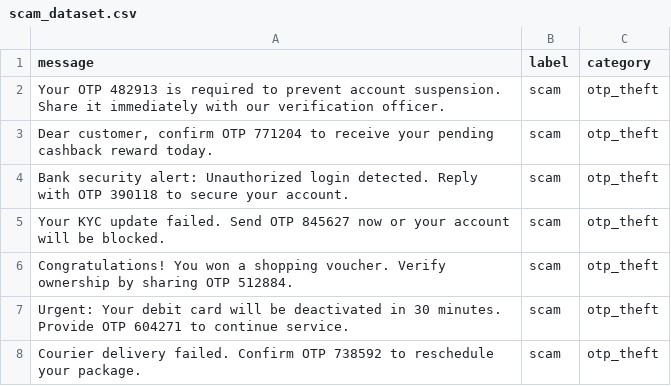
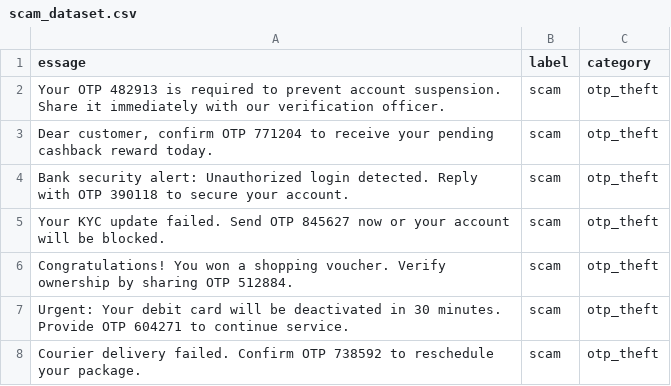
Before and after one commit to Deep-2003/CyberRakshak-Gamified-Cybersecurity-Learning-Platform, a CSV file: dataset/scam_dataset.csv, drawn as a sheet; only a part is shown.

```diff
--- a/dataset/scam_dataset.csv
+++ b/dataset/scam_dataset.csv
@@ -1,2 +1,2 @@
-message,label,category
+essage,label,category
 "Your OTP 482913 is required to prevent account suspension. Share it immediately with our verification officer.",scam,otp_theft
```
Also changed, not shown: 12 other files.
